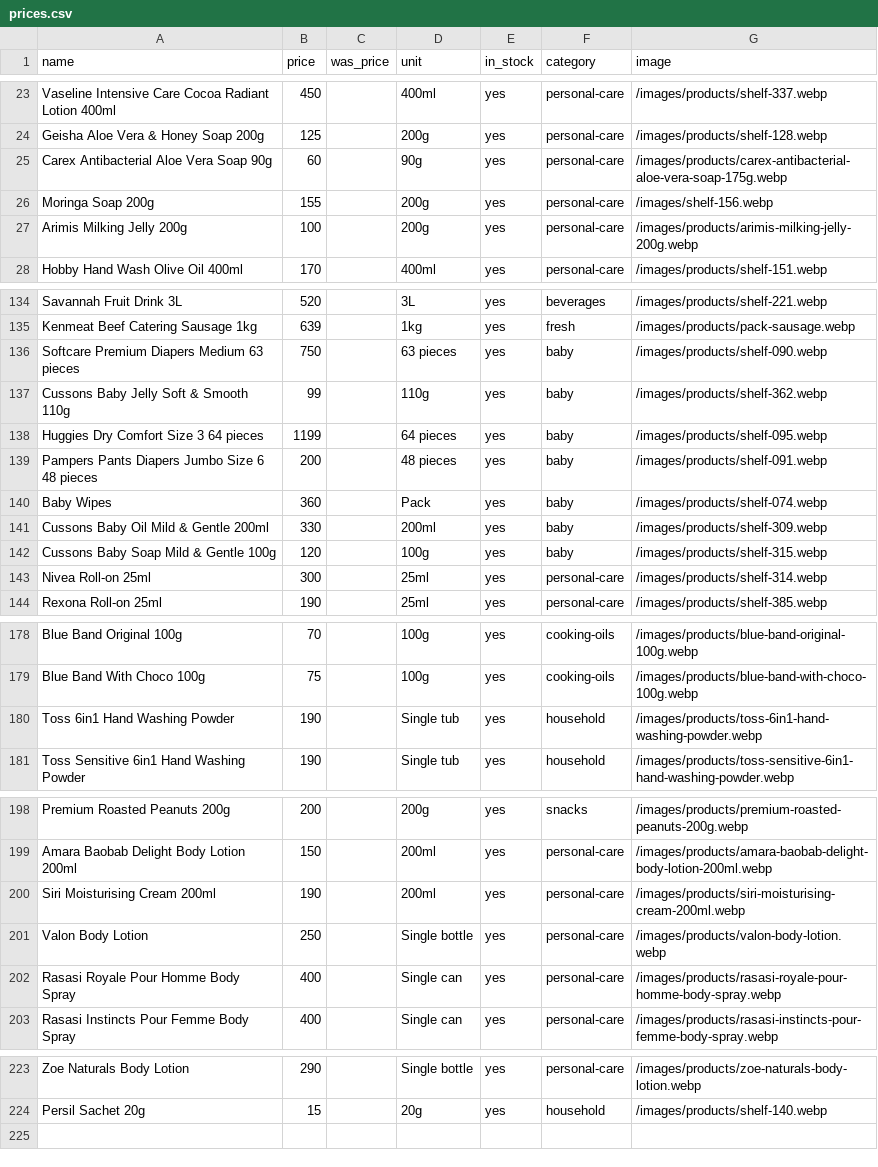
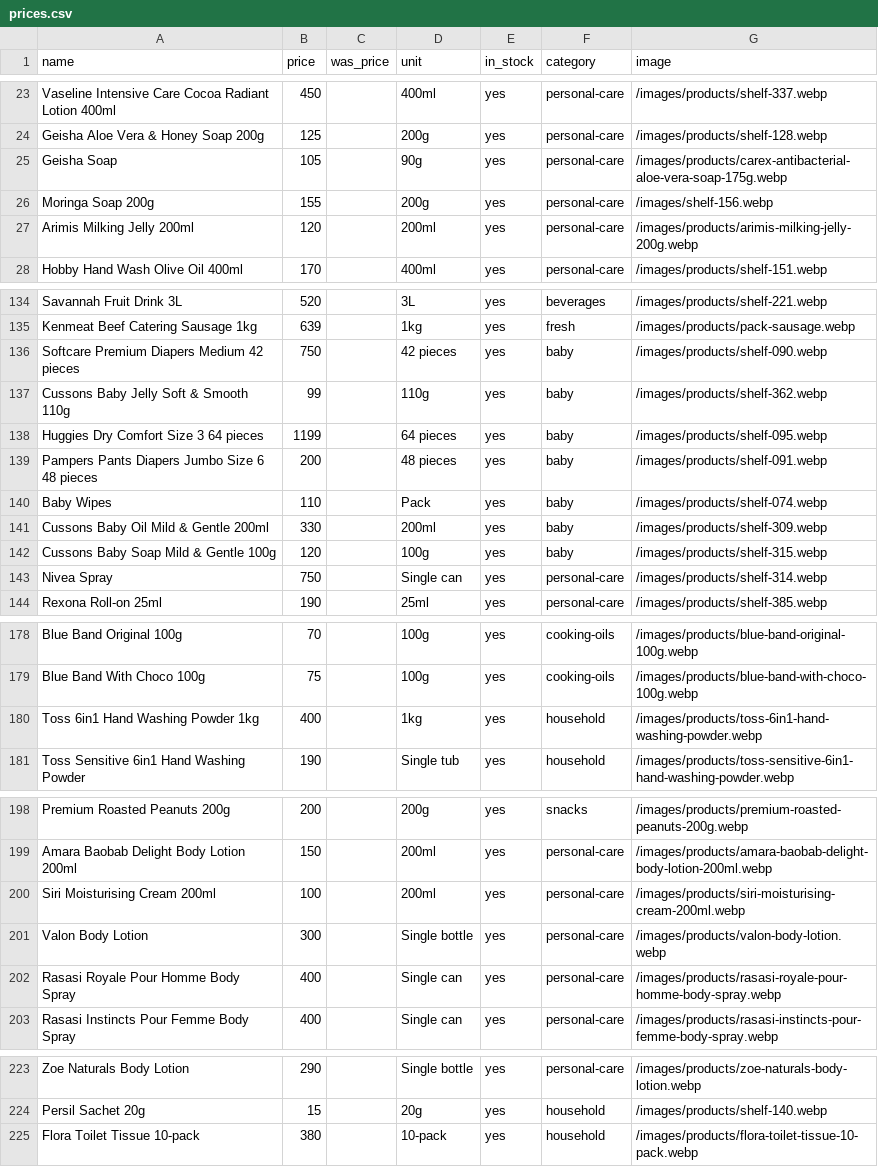
Before and after one commit to Willismwalo6/gatesupermarket, a CSV file: prices.csv, drawn as a sheet; only a part is shown, gaps mark what is left out; the diff covers the shown part only.

```diff
--- a/prices.csv
+++ b/prices.csv
@@ -24,5 +24,5 @@ Vaseline Intensive Care Cocoa Radiant Lotion 400ml,450,,400ml,yes,personal-care,
 Geisha Aloe Vera & Honey Soap 200g,125,,200g,yes,personal-care,/images/products/shelf-128.webp
-Carex Antibacterial Aloe Vera Soap 90g,60,,90g,yes,personal-care,/images/products/carex-antibacterial-aloe-vera-soap-175g.webp
+Geisha Soap,105,,90g,yes,personal-care,/images/products/carex-antibacterial-aloe-vera-soap-175g.webp
 Moringa Soap 200g,155,,200g,yes,personal-care,/images/shelf-156.webp
-Arimis Milking Jelly 200g,100,,200g,yes,personal-care,/images/products/arimis-milking-jelly-200g.webp
+Arimis Milking Jelly 200ml,120,,200ml,yes,personal-care,/images/products/arimis-milking-jelly-200g.webp
 Hobby Hand Wash Olive Oil 400ml,170,,400ml,yes,personal-care,/images/products/shelf-151.webp
@@ -135,3 +135,3 @@ Savannah Fruit Drink 3L,520,,3L,yes,beverages,/images/products/shelf-221.webp
 Kenmeat Beef Catering Sausage 1kg,639,,1kg,yes,fresh,/images/products/pack-sausage.webp
-Softcare Premium Diapers Medium 63 pieces,750,,63 pieces,yes,baby,/images/products/shelf-090.webp
+Softcare Premium Diapers Medium 42 pieces,750,,42 pieces,yes,baby,/images/products/shelf-090.webp
 Cussons Baby Jelly Soft & Smooth 110g,99,,110g,yes,baby,/images/products/shelf-362.webp
@@ -139,6 +139,6 @@ Huggies Dry Comfort Size 3 64 pieces,1199,,64 pieces,yes,baby,/images/products/s
 Pampers Pants Diapers Jumbo Size 6 48 pieces,200,,48 pieces,yes,baby,/images/products/shelf-091.webp
-Baby Wipes,360,,Pack,yes,baby,/images/products/shelf-074.webp
+Baby Wipes,110,,Pack,yes,baby,/images/products/shelf-074.webp
 Cussons Baby Oil Mild & Gentle 200ml,330,,200ml,yes,baby,/images/products/shelf-309.webp
 Cussons Baby Soap Mild & Gentle 100g,120,,100g,yes,baby,/images/products/shelf-315.webp
-Nivea Roll-on 25ml,300,,25ml,yes,personal-care,/images/products/shelf-314.webp
+Nivea Spray,750,,Single can,yes,personal-care,/images/products/shelf-314.webp
 Rexona Roll-on 25ml,190,,25ml,yes,personal-care,/images/products/shelf-385.webp
@@ -179,3 +179,3 @@ Blue Band Original 100g,70,,100g,yes,cooking-oils,/images/products/blue-band-ori
 Blue Band With Choco 100g,75,,100g,yes,cooking-oils,/images/products/blue-band-with-choco-100g.webp
-Toss 6in1 Hand Washing Powder,190,,Single tub,yes,household,/images/products/toss-6in1-hand-washing-powder.webp
+Toss 6in1 Hand Washing Powder 1kg,400,,1kg,yes,household,/images/products/toss-6in1-hand-washing-powder.webp
 Toss Sensitive 6in1 Hand Washing Powder,190,,Single tub,yes,household,/images/products/toss-sensitive-6in1-hand-washing-powder.webp
@@ -199,4 +199,4 @@ Premium Roasted Peanuts 200g,200,,200g,yes,snacks,/images/products/premium-roast
 Amara Baobab Delight Body Lotion 200ml,150,,200ml,yes,personal-care,/images/products/amara-baobab-delight-body-lotion-200ml.webp
-Siri Moisturising Cream 200ml,190,,200ml,yes,personal-care,/images/products/siri-moisturising-cream-200ml.webp
-Valon Body Lotion,250,,Single bottle,yes,personal-care,/images/products/valon-body-lotion.webp
+Siri Moisturising Cream 200ml,100,,200ml,yes,personal-care,/images/products/siri-moisturising-cream-200ml.webp
+Valon Body Lotion,300,,Single bottle,yes,personal-care,/images/products/valon-body-lotion.webp
 Rasasi Royale Pour Homme Body Spray,400,,Single can,yes,personal-care,/images/products/rasasi-royale-pour-homme-body-spray.webp
@@ -224 +224,2 @@ Zoe Naturals Body Lotion,290,,Single bottle,yes,personal-care,/images/products/z
 Persil Sachet 20g,15,,20g,yes,household,/images/products/shelf-140.webp
+Flora Toilet Tissue 10-pack,380,,10-pack,yes,household,/images/products/flora-toilet-tissue-10-pack.webp
```
Also changed, not shown: 1 added row, 1 removed row and 31 edited cells elsewhere in this file, 1 other file.
